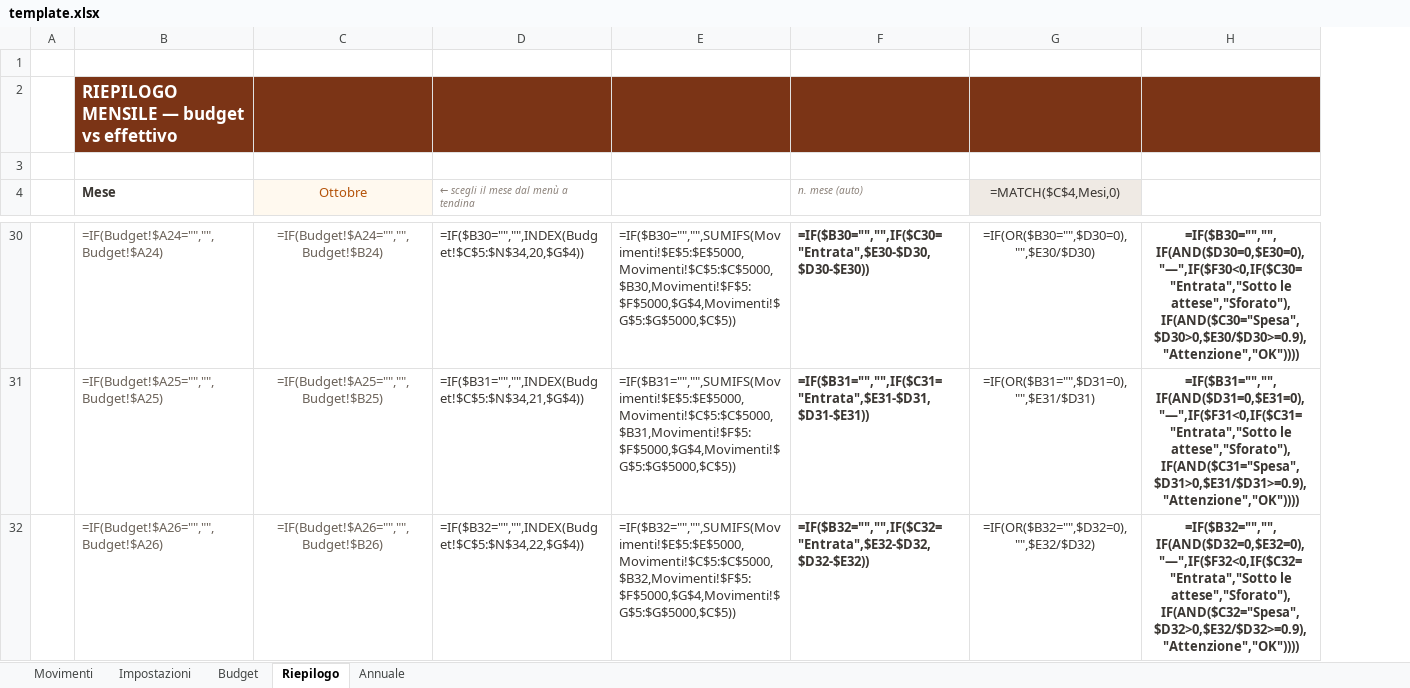
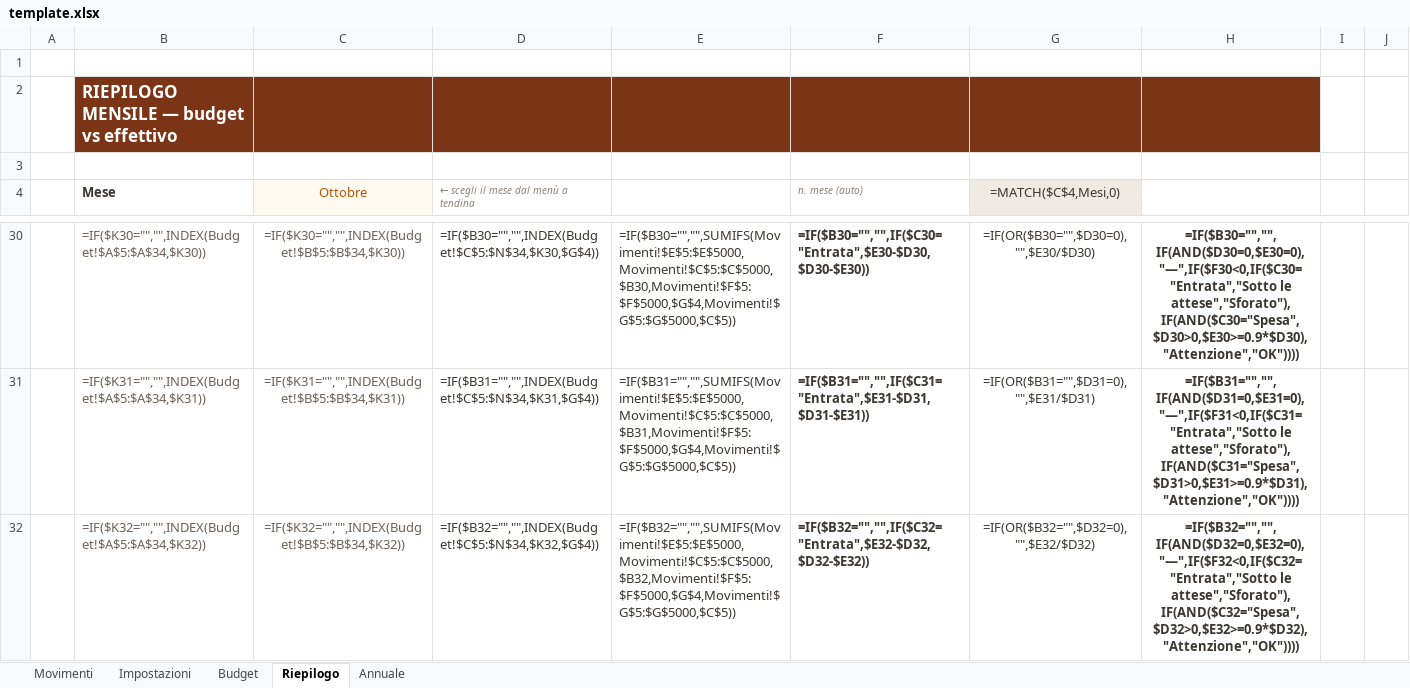
Before and after one commit to galliale98-wq/BGAG, an Excel workbook: template.xlsx, sheet Riepilogo, drawn as a sheet; only a part is shown, gaps mark what is left out; values as stored, in another font and other column widths than the file's, no borders; formulas without a stored value are shown as written; conditional formats not drawn; removed rows and columns are numbered as before the commit, all else as after; the diff covers the shown part only; the diff names each change by its address in the sheet, - before the commit and + after, or states it on an @@ line.

```diff
--- a/template.xlsx (sheet Riepilogo)
+++ b/template.xlsx (sheet Riepilogo)
-column H, rows 30-32: =IF($B30="","",IF(AND($D30=0,$E30=0),"—",IF($F30<0,IF($C30="Entrata","Sotto le attese","Sforato"),IF(AND($C30="Spesa",$D30>0,$E30/$D30>=0.9),"Attenzione","OK")))) | =IF($B31="","",IF(AND($D31=0,$E31=0),"—",IF($F31<0,IF($C31="Entrata","Sotto le attese","Sforato"),IF(AND($C31="Spesa",$D31>0,$E31/$D31>=0.9),"Attenzione","OK")))) | =IF($B32="","",IF(AND($D32=0,$E32=0),"—",IF($F32<0,IF($C32="Entrata","Sotto le attese","Sforato"),IF(AND($C32="Spesa",$D32>0,$E32/$D32>=0.9),"Attenzione","OK"))))
+column H, rows 30-32: =IF($B30="","",IF(AND($D30=0,$E30=0),"—",IF($F30<0,IF($C30="Entrata","Sotto le attese","Sforato"),IF(AND($C30="Spesa",$D30>0,$E30>=0.9*$D30),"Attenzione","OK")))) | =IF($B31="","",IF(AND($D31=0,$E31=0),"—",IF($F31<0,IF($C31="Entrata","Sotto le attese","Sforato"),IF(AND($C31="Spesa",$D31>0,$E31>=0.9*$D31),"Attenzione","OK")))) | =IF($B32="","",IF(AND($D32=0,$E32=0),"—",IF($F32<0,IF($C32="Entrata","Sotto le attese","Sforato"),IF(AND($C32="Spesa",$D32>0,$E32>=0.9*$D32),"Attenzione","OK"))))
+column I, empty
+column J, empty
-B30 (Mese): =IF(Budget!$A24="","",Budget!$A24)
+B30 (Mese): =IF($K30="","",INDEX(Budget!$A$5:$A$34,$K30))
-C30 (Ottobre): =IF(Budget!$A24="","",Budget!$B24)
+C30 (Ottobre): =IF($K30="","",INDEX(Budget!$B$5:$B$34,$K30))
-D30: =IF($B30="","",INDEX(Budget!$C$5:$N$34,20,$G$4))
+D30: =IF($B30="","",INDEX(Budget!$C$5:$N$34,$K30,$G$4))
-B31 (Mese): =IF(Budget!$A25="","",Budget!$A25)
+B31 (Mese): =IF($K31="","",INDEX(Budget!$A$5:$A$34,$K31))
-C31 (Ottobre): =IF(Budget!$A25="","",Budget!$B25)
+C31 (Ottobre): =IF($K31="","",INDEX(Budget!$B$5:$B$34,$K31))
-D31: =IF($B31="","",INDEX(Budget!$C$5:$N$34,21,$G$4))
+D31: =IF($B31="","",INDEX(Budget!$C$5:$N$34,$K31,$G$4))
-B32 (Mese): =IF(Budget!$A26="","",Budget!$A26)
+B32 (Mese): =IF($K32="","",INDEX(Budget!$A$5:$A$34,$K32))
-C32 (Ottobre): =IF(Budget!$A26="","",Budget!$B26)
+C32 (Ottobre): =IF($K32="","",INDEX(Budget!$B$5:$B$34,$K32))
-D32: =IF($B32="","",INDEX(Budget!$C$5:$N$34,22,$G$4))
+D32: =IF($B32="","",INDEX(Budget!$C$5:$N$34,$K32,$G$4))
```
Also changed, not shown: 14 added rows and 81 edited cells elsewhere in this sheet, sheet Budget, sheet Annuale, sheet Movimenti, hidden cells, 3 other files.
